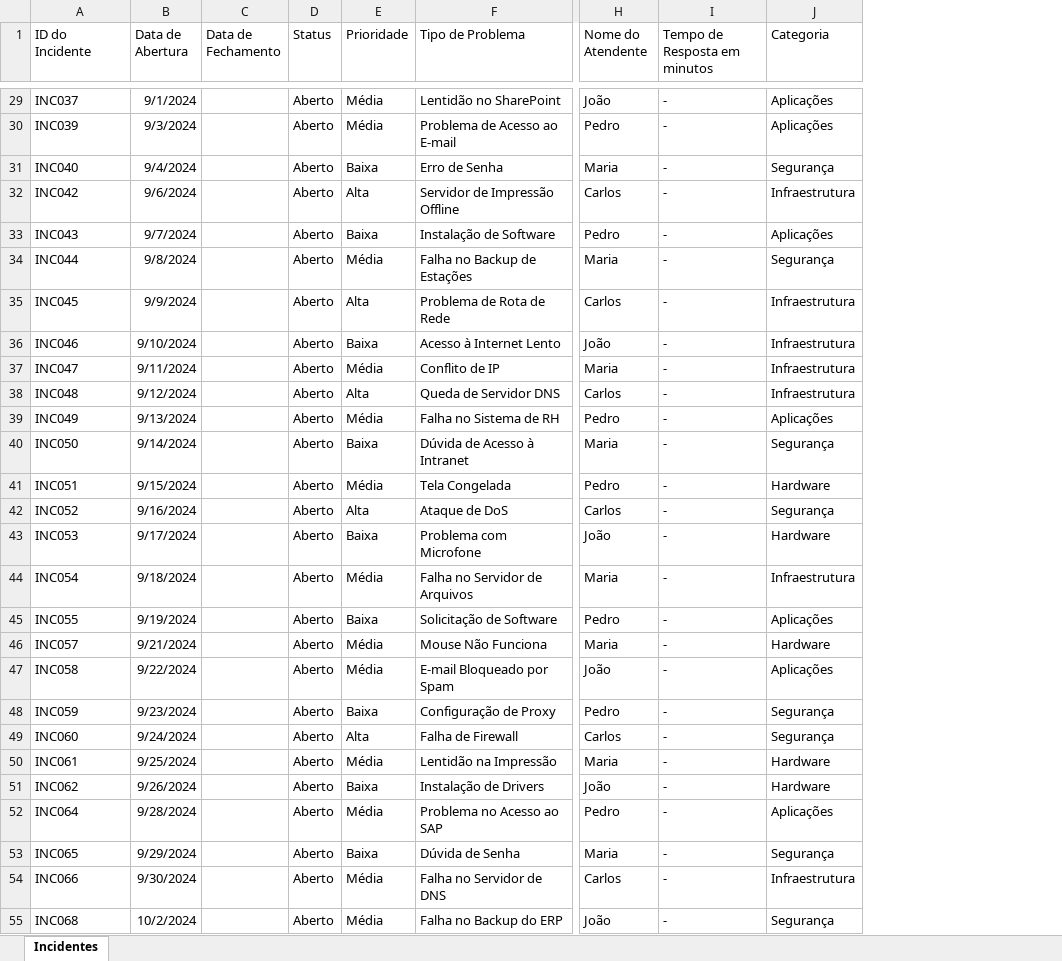
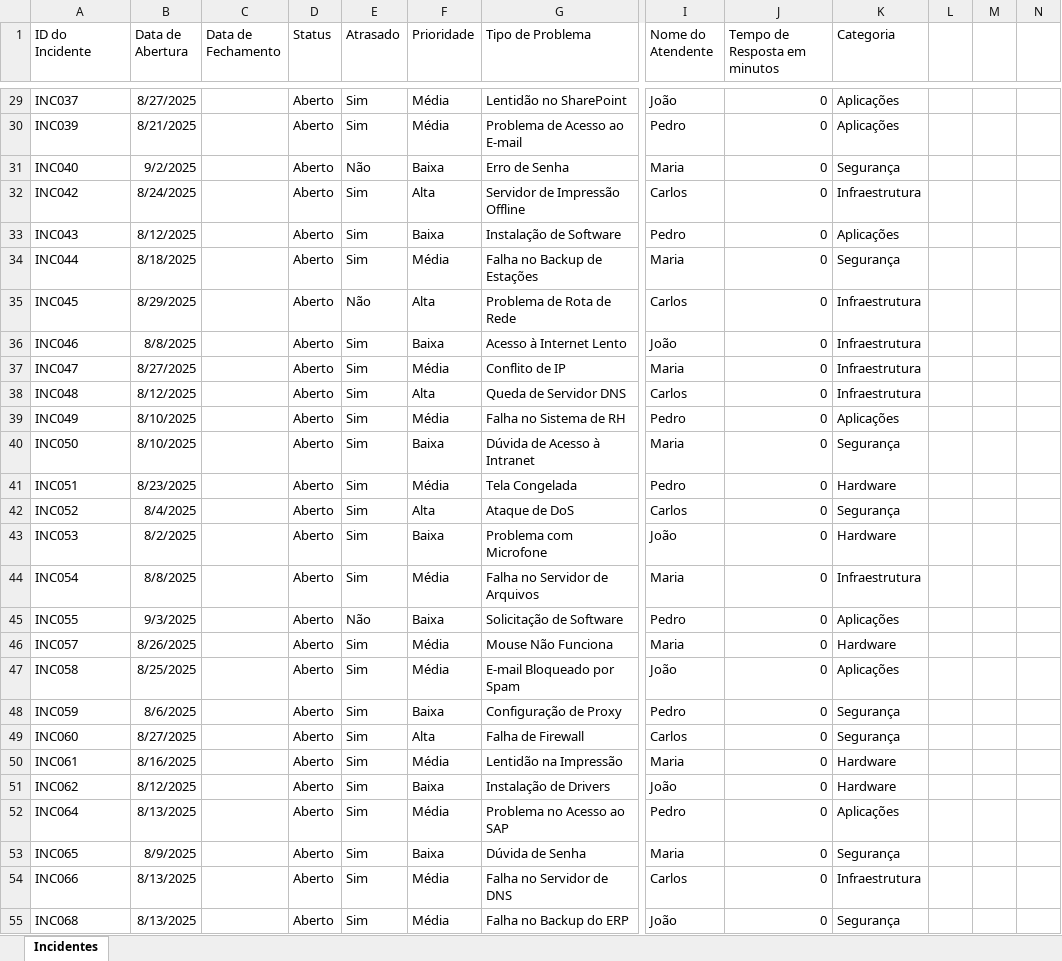
Before and after one commit to GustavoDiaso/Projetos-Power-Bi, an Excel workbook: Controle_Incidentes_TI/incidentes.xlsx, sheet Incidentes, drawn as a sheet; only a part is shown, gaps mark what is left out; values as stored, in another font and other column widths than the file's, no borders; table styles not drawn; addresses are those after the commit; the diff covers the shown part only; the diff names each change by its address in the sheet, - before the commit and + after, or states it on an @@ line.

```diff
--- a/Controle_Incidentes_TI/incidentes.xlsx (sheet Incidentes)
+++ b/Controle_Incidentes_TI/incidentes.xlsx (sheet Incidentes)
+column E (Atrasado), rows 29-55: Sim | Sim | Não | Sim | Sim | Sim | Não | Sim | Sim | Sim | Sim | Sim | Sim | Sim | Sim | Sim | Não | Sim | Sim | Sim | Sim | Sim | Sim | Sim | Sim | Sim | Sim
+column L, empty
+column M, empty
+column N, empty
-B29 (Data de Abertura): 9/1/2024
+B29 (Data de Abertura): 8/27/2025
-J29:J55 (Tempo de Resposta em minutos): -
+J29:J55 (Tempo de Resposta em minutos): 0
-B30 (Data de Abertura): 9/3/2024
+B30 (Data de Abertura): 8/21/2025
-B31 (Data de Abertura): 9/4/2024
+B31 (Data de Abertura): 9/2/2025
-B32 (Data de Abertura): 9/6/2024
+B32 (Data de Abertura): 8/24/2025
-B33 (Data de Abertura): 9/7/2024
+B33 (Data de Abertura): 8/12/2025
-B34 (Data de Abertura): 9/8/2024
+B34 (Data de Abertura): 8/18/2025
-B35 (Data de Abertura): 9/9/2024
+B35 (Data de Abertura): 8/29/2025
-B36 (Data de Abertura): 9/10/2024
+B36 (Data de Abertura): 8/8/2025
-B37 (Data de Abertura): 9/11/2024
+B37 (Data de Abertura): 8/27/2025
-B38 (Data de Abertura): 9/12/2024
+B38 (Data de Abertura): 8/12/2025
-B39 (Data de Abertura): 9/13/2024
+B39 (Data de Abertura): 8/10/2025
-B40 (Data de Abertura): 9/14/2024
+B40 (Data de Abertura): 8/10/2025
-B41 (Data de Abertura): 9/15/2024
+B41 (Data de Abertura): 8/23/2025
-B42 (Data de Abertura): 9/16/2024
+B42 (Data de Abertura): 8/4/2025
-B43 (Data de Abertura): 9/17/2024
+B43 (Data de Abertura): 8/2/2025
-B44 (Data de Abertura): 9/18/2024
+B44 (Data de Abertura): 8/8/2025
-B45 (Data de Abertura): 9/19/2024
+B45 (Data de Abertura): 9/3/2025
-B46 (Data de Abertura): 9/21/2024
+B46 (Data de Abertura): 8/26/2025
-B47 (Data de Abertura): 9/22/2024
+B47 (Data de Abertura): 8/25/2025
-B48 (Data de Abertura): 9/23/2024
+B48 (Data de Abertura): 8/6/2025
-B49 (Data de Abertura): 9/24/2024
+B49 (Data de Abertura): 8/27/2025
-B50 (Data de Abertura): 9/25/2024
+B50 (Data de Abertura): 8/16/2025
-B51 (Data de Abertura): 9/26/2024
+B51 (Data de Abertura): 8/12/2025
-B52 (Data de Abertura): 9/28/2024
+B52 (Data de Abertura): 8/13/2025
-B53 (Data de Abertura): 9/29/2024
+B53 (Data de Abertura): 8/9/2025
-B54 (Data de Abertura): 9/30/2024
+B54 (Data de Abertura): 8/13/2025
-B55 (Data de Abertura): 10/2/2024
+B55 (Data de Abertura): 8/13/2025
```
Also changed, not shown: 164 edited cells elsewhere in this sheet, 1 other file.
